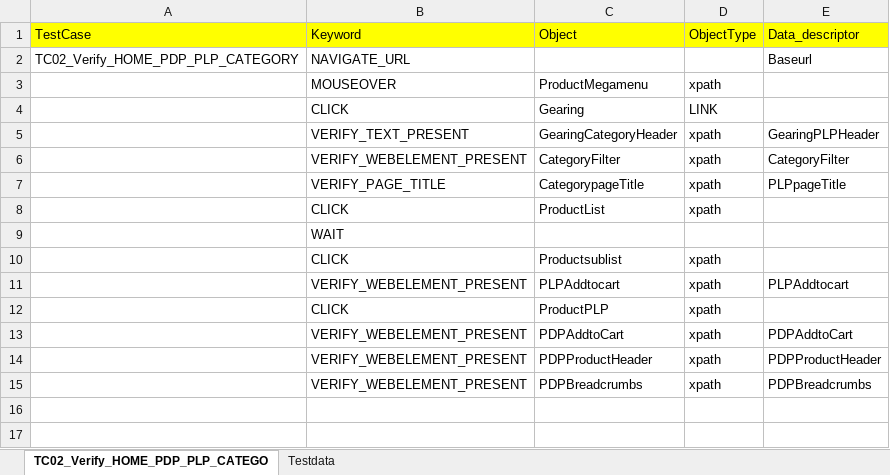
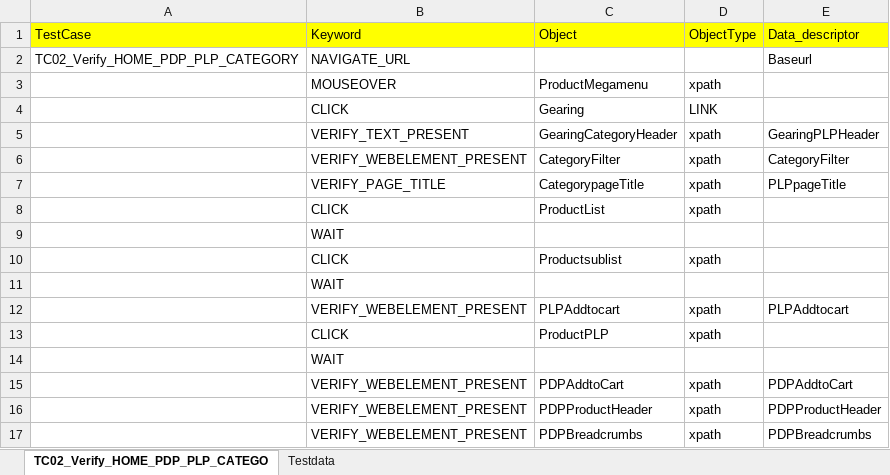
Before and after one commit to rohit-karkhanis/Kaman_Production_Sanity, an Excel workbook: Input_files/Actual_testcases/Kaman/ALL_PAGES/END_TO_END/TC02_Verify_HOME_PDP_PLP_CATEGORY.xlsx, sheet TC02_Verify_HOME_PDP_PLP_CATEGO, drawn as a sheet; values as stored, in another font and other column widths than the file's, no borders; the diff names each change by its address in the sheet, - before the commit and + after, or states it on an @@ line.

Commit message:
update in 2nd testcase

```diff
--- a/Input_files/Actual_testcases/Kaman/ALL_PAGES/END_TO_END/TC02_Verify_HOME_PDP_PLP_CATEGORY.xlsx (sheet TC02_Verify_HOME_PDP_PLP_CATEGO)
+++ b/Input_files/Actual_testcases/Kaman/ALL_PAGES/END_TO_END/TC02_Verify_HOME_PDP_PLP_CATEGORY.xlsx (sheet TC02_Verify_HOME_PDP_PLP_CATEGO)
+row 11:  | WAIT
+row 14:  | WAIT
```
Also changed, not shown: Input_files/Master_executors/MasterExecutor_Sanity.xlsx.
